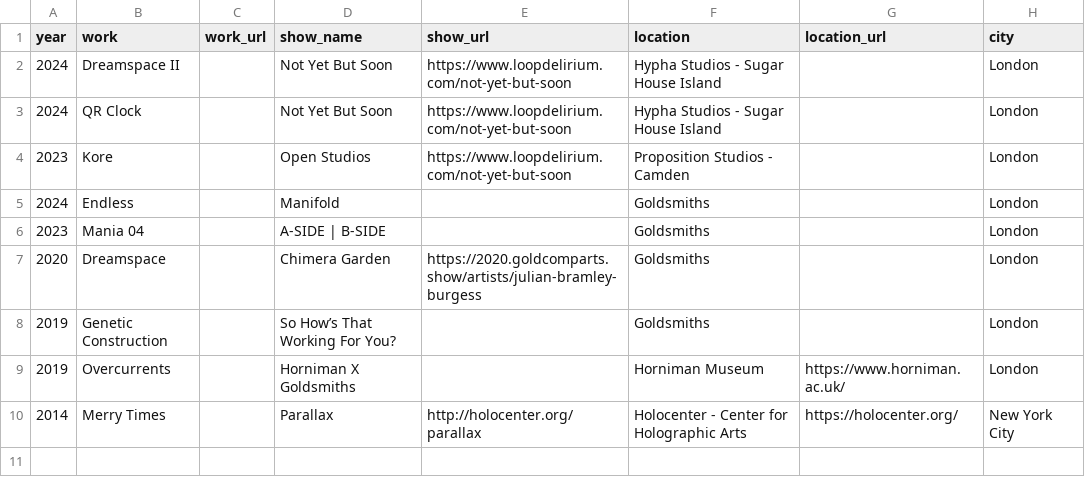
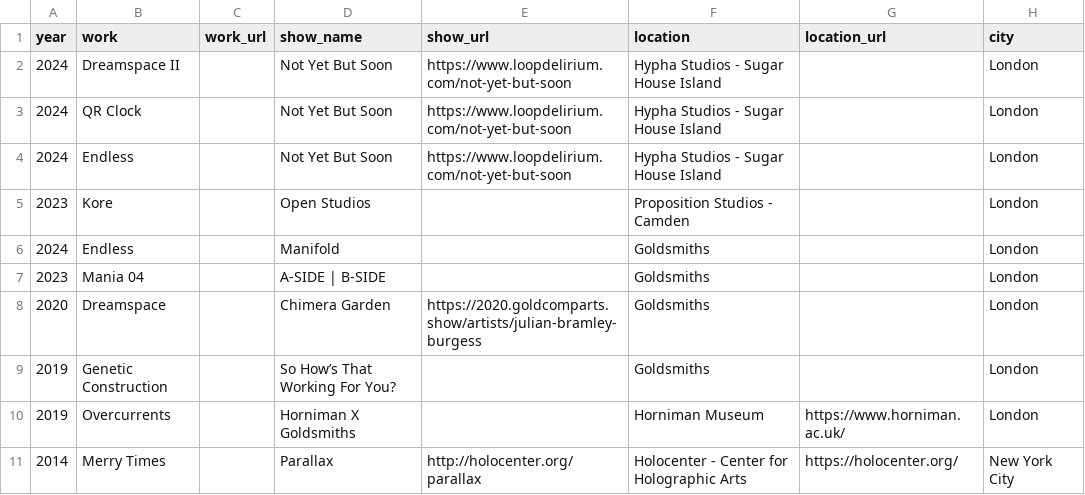
Before and after one commit to aubergene/julianbramleyburgess.com, a CSV file: src/lib/data/exhibitions.csv, drawn as a sheet.

Commit message:
tidy

```diff
--- a/src/lib/data/exhibitions.csv
+++ b/src/lib/data/exhibitions.csv
@@ -3,3 +3,4 @@
 "2024","QR Clock","","Not Yet But Soon","https://www.loopdelirium.com/not-yet-but-soon","Hypha Studios - Sugar House Island","","London"
-"2023","Kore","","Open Studios","https://www.loopdelirium.com/not-yet-but-soon","Proposition Studios - Camden","","London"
+"2024","Endless","","Not Yet But Soon","https://www.loopdelirium.com/not-yet-but-soon","Hypha Studios - Sugar House Island","","London"
+"2023","Kore","","Open Studios","","Proposition Studios - Camden","","London"
 "2024","Endless","","Manifold","","Goldsmiths","","London"
```
